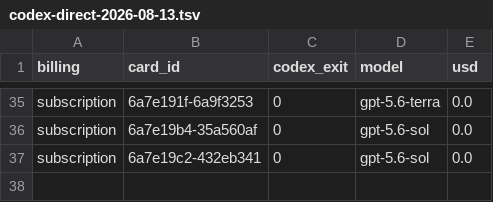
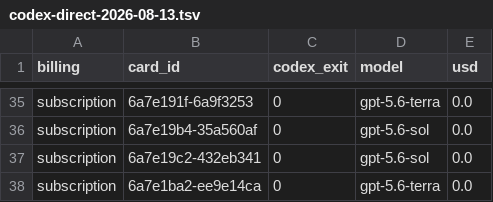
Before and after one commit to danielzhang04/kb, a TSV file: ledgers/cost/codex-direct-2026-08-13.tsv, drawn as a sheet; only a part is shown, gaps mark what is left out; the diff names each change by its address in the sheet, - before the commit and + after, or states it on an @@ line.

```diff
--- a/ledgers/cost/codex-direct-2026-08-13.tsv
+++ b/ledgers/cost/codex-direct-2026-08-13.tsv
+row 38: subscription | 6a7e1ba2-ee9e14ca | 0 | gpt-5.6-terra | 0.0
```
Also changed, not shown: 1 other file.
